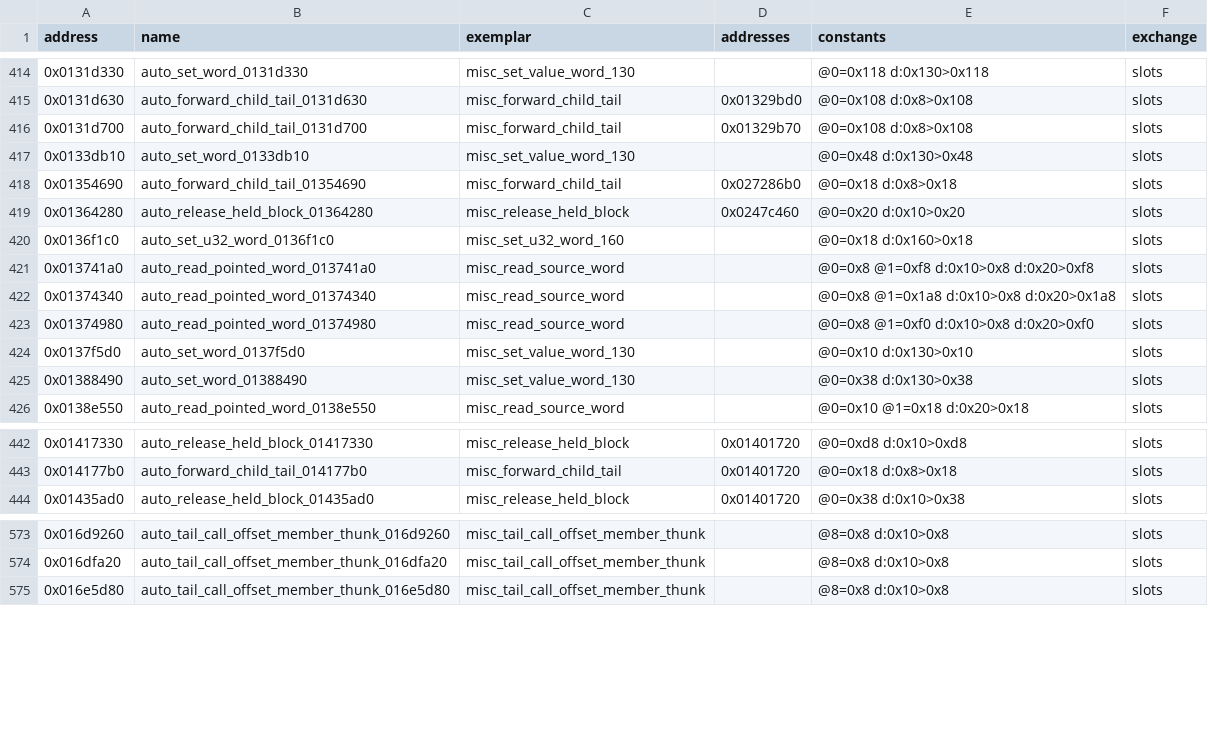
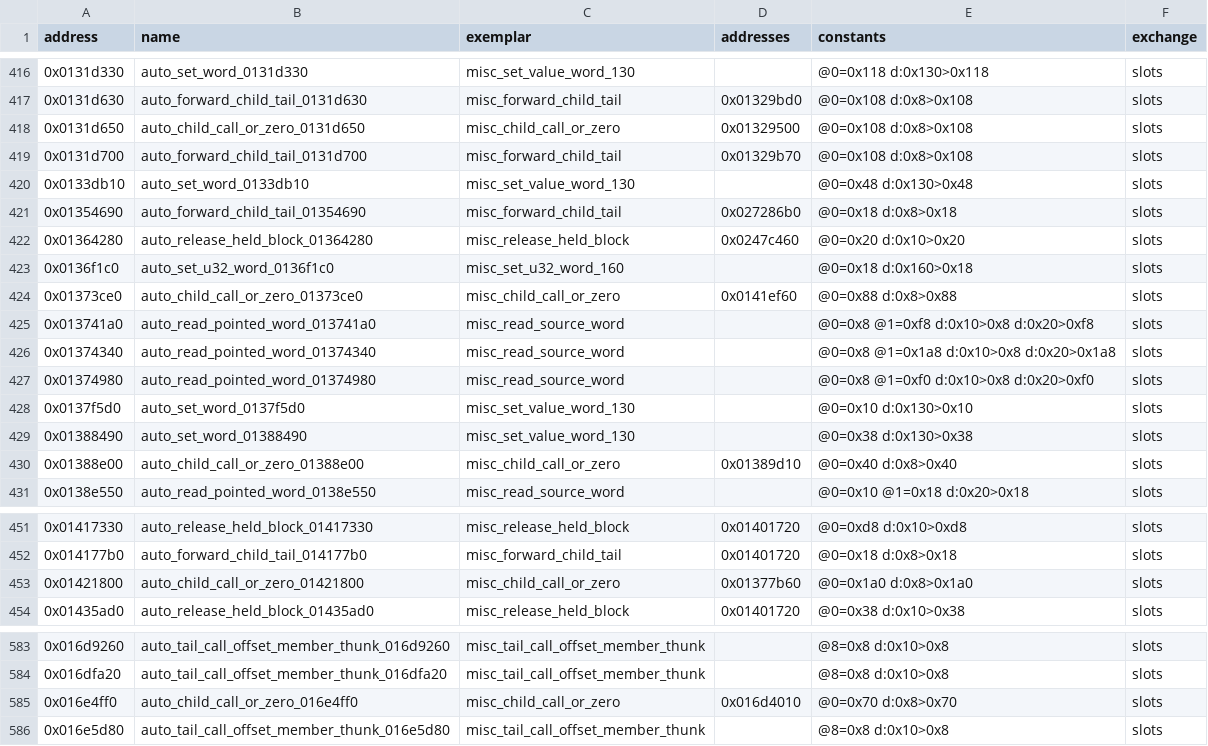
Before and after one commit to Jeffiest/Paleblood, a CSV file: game/auto/near_copies.csv, drawn as a sheet; only a part is shown, gaps mark what is left out; the diff covers the shown part only.

```diff
--- a/game/auto/near_copies.csv
+++ b/game/auto/near_copies.csv
@@ -415,2 +417,3 @@ address,name,exemplar,addresses,constants,exchange
 0x0131d630,auto_forward_child_tail_0131d630,misc_forward_child_tail,0x01329bd0,@0=0x108 d:0x8>0x108,slots
+0x0131d650,auto_child_call_or_zero_0131d650,misc_child_call_or_zero,0x01329500,@0=0x108 d:0x8>0x108,slots
 0x0131d700,auto_forward_child_tail_0131d700,misc_forward_child_tail,0x01329b70,@0=0x108 d:0x8>0x108,slots
@@ -420,2 +423,3 @@ address,name,exemplar,addresses,constants,exchange
 0x0136f1c0,auto_set_u32_word_0136f1c0,misc_set_u32_word_160,,@0=0x18 d:0x160>0x18,slots
+0x01373ce0,auto_child_call_or_zero_01373ce0,misc_child_call_or_zero,0x0141ef60,@0=0x88 d:0x8>0x88,slots
 0x013741a0,auto_read_pointed_word_013741a0,misc_read_source_word,,@0=0x8 @1=0xf8 d:0x10>0x8 d:0x20>0xf8,slots
@@ -425,2 +429,3 @@ address,name,exemplar,addresses,constants,exchange
 0x01388490,auto_set_word_01388490,misc_set_value_word_130,,@0=0x38 d:0x130>0x38,slots
+0x01388e00,auto_child_call_or_zero_01388e00,misc_child_call_or_zero,0x01389d10,@0=0x40 d:0x8>0x40,slots
 0x0138e550,auto_read_pointed_word_0138e550,misc_read_source_word,,@0=0x10 @1=0x18 d:0x20>0x18,slots
@@ -443,2 +452,3 @@ address,name,exemplar,addresses,constants,exchange
 0x014177b0,auto_forward_child_tail_014177b0,misc_forward_child_tail,0x01401720,@0=0x18 d:0x8>0x18,slots
+0x01421800,auto_child_call_or_zero_01421800,misc_child_call_or_zero,0x01377b60,@0=0x1a0 d:0x8>0x1a0,slots
 0x01435ad0,auto_release_held_block_01435ad0,misc_release_held_block,0x01401720,@0=0x38 d:0x10>0x38,slots
@@ -574,2 +584,3 @@ address,name,exemplar,addresses,constants,exchange
 0x016dfa20,auto_tail_call_offset_member_thunk_016dfa20,misc_tail_call_offset_member_thunk,,@8=0x8 d:0x10>0x8,slots
+0x016e4ff0,auto_child_call_or_zero_016e4ff0,misc_child_call_or_zero,0x016d4010,@0=0x70 d:0x8>0x70,slots
 0x016e5d80,auto_tail_call_offset_member_thunk_016e5d80,misc_tail_call_offset_member_thunk,,@8=0x8 d:0x10>0x8,slots
```
Also changed, not shown: 10 added rows elsewhere in this file, game/auto/near_exemplars.csv, 9 other files.
